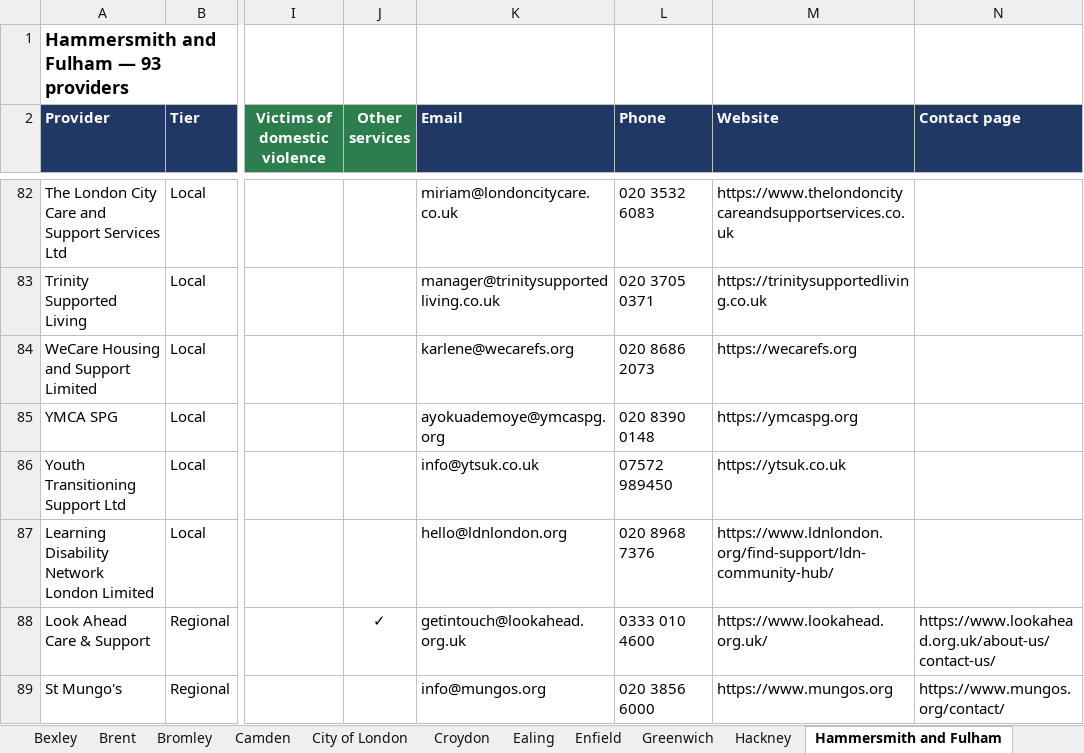
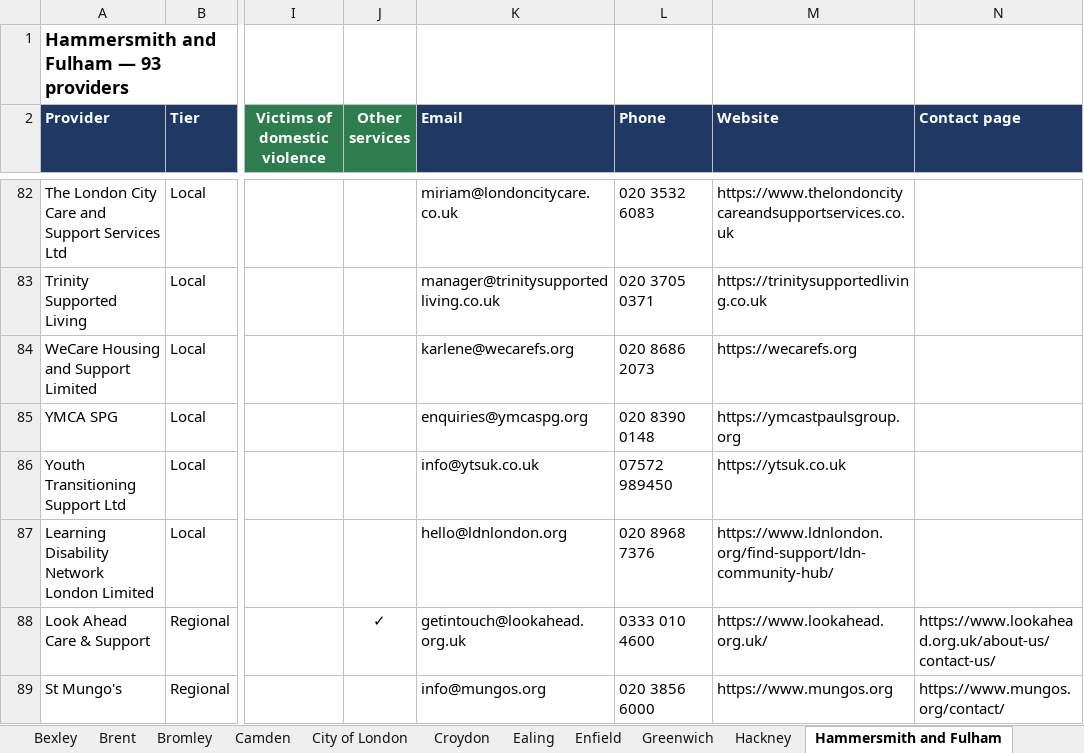
Before and after one commit to mchristo839/housing, an Excel workbook: London_Providers_by_Borough.xlsx, sheet Hammersmith and Fulham, drawn as a sheet; only a part is shown, gaps mark what is left out; values as stored, in another font and other column widths than the file's, no borders; the diff covers the shown part only; the diff names each change by its address in the sheet, - before the commit and + after, or states it on an @@ line.

```diff
--- a/London_Providers_by_Borough.xlsx (sheet Hammersmith and Fulham)
+++ b/London_Providers_by_Borough.xlsx (sheet Hammersmith and Fulham)
-K85 (Email): ayokuademoye@ymcaspg.org
+K85 (Email): enquiries@ymcaspg.org
-M85 (Website): https://ymcaspg.org
+M85 (Website): https://ymcastpaulsgroup.org
```
Also changed, not shown: 16 edited cells elsewhere in this sheet, sheet All boroughs, sheet Ealing, sheet Barnet, sheet Brent, sheet Hillingdon, sheet Hounslow, 27 more sheets, 5 other files.
